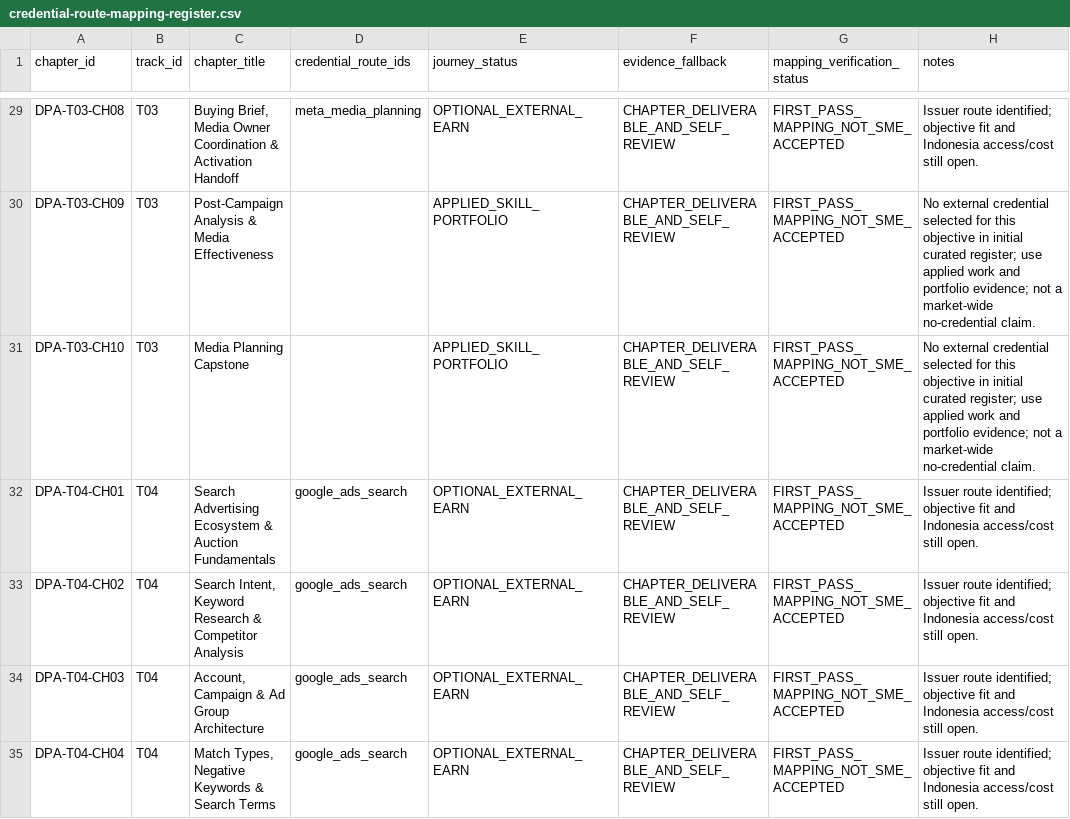
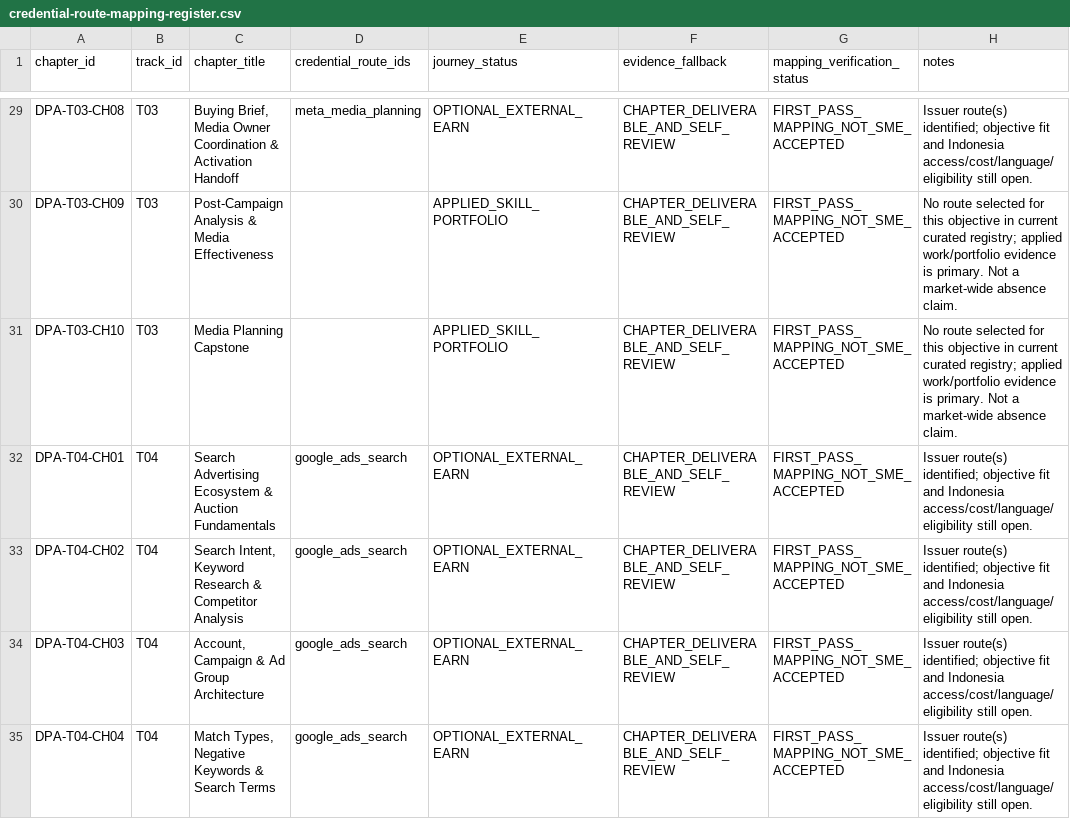
Before and after one commit to putratryarga/putratryarga-dpa, a CSV file: docs/credential-route-mapping-register.csv, drawn as a sheet; only a part is shown, gaps mark what is left out; the diff covers the shown part only; the diff names each change by its address in the sheet, - before the commit and + after, or states it on an @@ line.

Commit message:
docs: update 169 chapter register with expanded issuer routes

```diff
--- a/docs/credential-route-mapping-register.csv
+++ b/docs/credential-route-mapping-register.csv
-H29 (notes): Issuer route identified; objective fit and Indonesia access/cost still open.
+H29 (notes): Issuer route(s) identified; objective fit and Indonesia access/cost/language/eligibility still open.
-H30:H31 (notes): No external credential selected for this objective in initial curated register; use applied work and portfolio evidence; not a market-wide no-credential claim.
+H30:H31 (notes): No route selected for this objective in current curated registry; applied work/portfolio evidence is primary. Not a market-wide absence claim.
-H32:H35 (notes): Issuer route identified; objective fit and Indonesia access/cost still open.
+H32:H35 (notes): Issuer route(s) identified; objective fit and Indonesia access/cost/language/eligibility still open.
```
Also changed, not shown: 183 edited cells elsewhere in this file.
